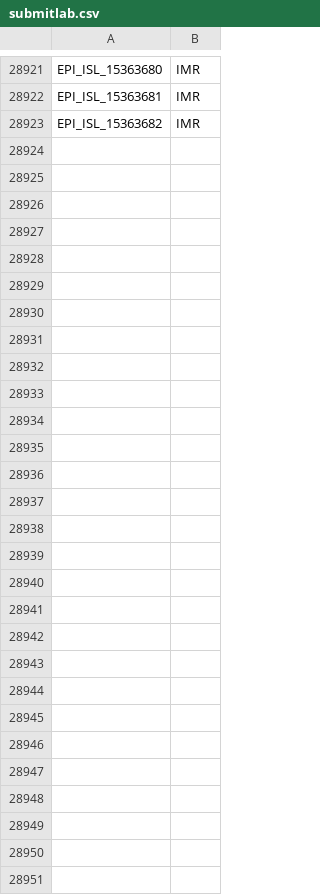
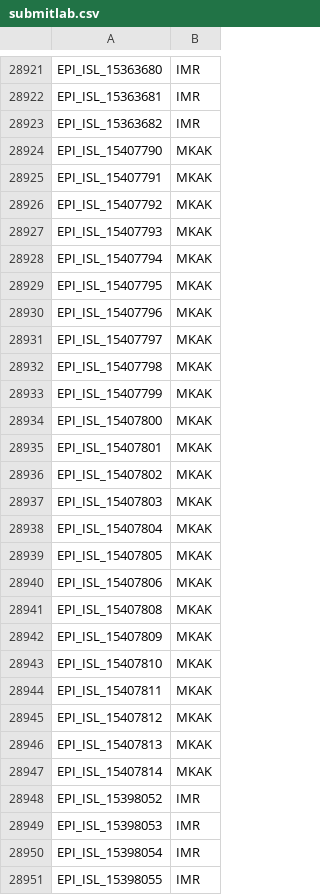
Before and after one commit to mgvi-nibm/c19-gsv, a CSV file: submitlab.csv, drawn as a sheet; only a part is shown, gaps mark what is left out.

```diff
--- a/submitlab.csv
+++ b/submitlab.csv
@@ -28923 +28923,29 @@
 "EPI_ISL_15363682","IMR"
+"EPI_ISL_15407790","MKAK"
+"EPI_ISL_15407791","MKAK"
+"EPI_ISL_15407792","MKAK"
+"EPI_ISL_15407793","MKAK"
+"EPI_ISL_15407794","MKAK"
+"EPI_ISL_15407795","MKAK"
+"EPI_ISL_15407796","MKAK"
+"EPI_ISL_15407797","MKAK"
+"EPI_ISL_15407798","MKAK"
+"EPI_ISL_15407799","MKAK"
+"EPI_ISL_15407800","MKAK"
+"EPI_ISL_15407801","MKAK"
+"EPI_ISL_15407802","MKAK"
+"EPI_ISL_15407803","MKAK"
+"EPI_ISL_15407804","MKAK"
+"EPI_ISL_15407805","MKAK"
+"EPI_ISL_15407806","MKAK"
+"EPI_ISL_15407808","MKAK"
+"EPI_ISL_15407809","MKAK"
+"EPI_ISL_15407810","MKAK"
+"EPI_ISL_15407811","MKAK"
+"EPI_ISL_15407812","MKAK"
+"EPI_ISL_15407813","MKAK"
+"EPI_ISL_15407814","MKAK"
+"EPI_ISL_15398052","IMR"
+"EPI_ISL_15398053","IMR"
+"EPI_ISL_15398054","IMR"
+"EPI_ISL_15398055","IMR"
```
Also changed, not shown: clades.csv, gender.csv, 11 other files.
